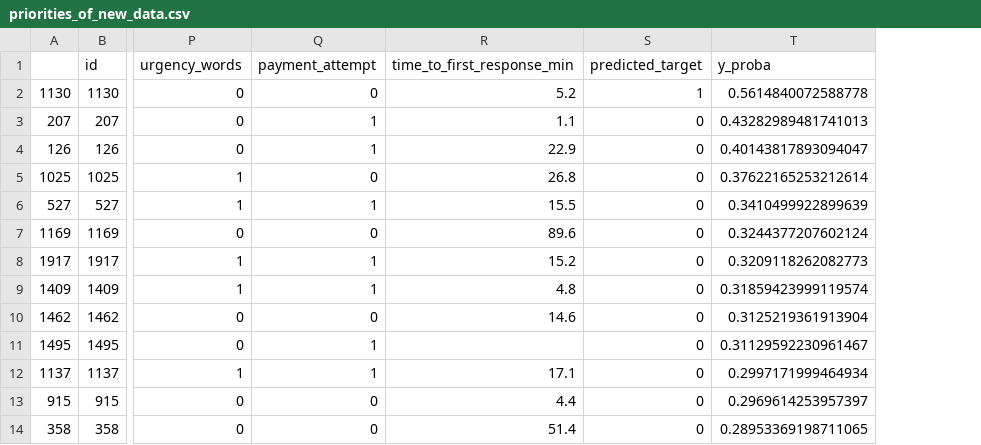
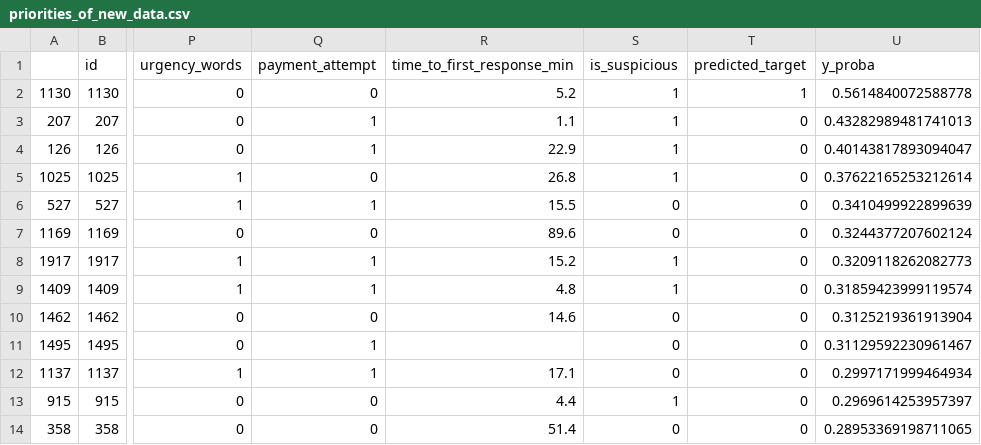
Before and after one commit to MaWe96/Marketplace-Safety-ML, a CSV file: priorities_of_new_data.csv, drawn as a sheet; only a part is shown, gaps mark what is left out; the diff names each change by its address in the sheet, - before the commit and + after, or states it on an @@ line.

Commit message:
Added confusion matrix and metrics for new_data_with_target

```diff
--- a/priorities_of_new_data.csv
+++ b/priorities_of_new_data.csv
+column S (is_suspicious), rows 2-14: 1 | 1 | 1 | 1 | 0 | 0 | 1 | 1 | 0 | 0 | 0 | 1 | 0
```
Also changed, not shown: 2 other files.
